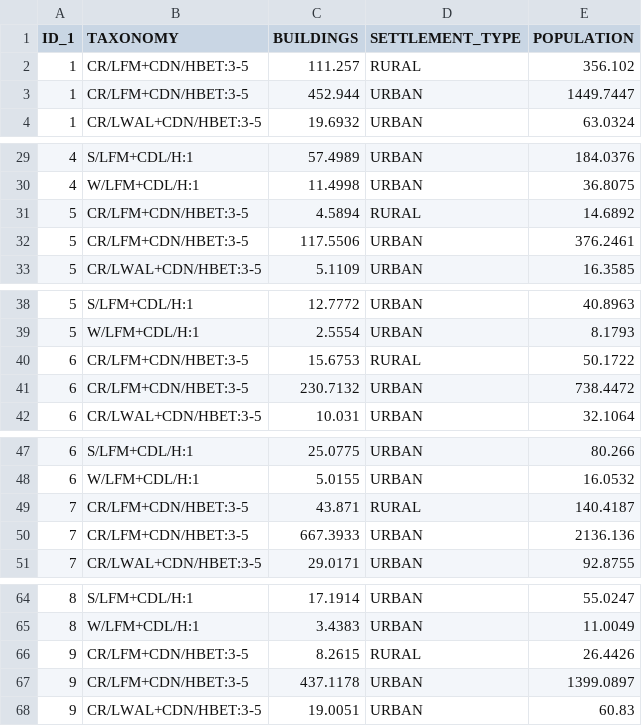
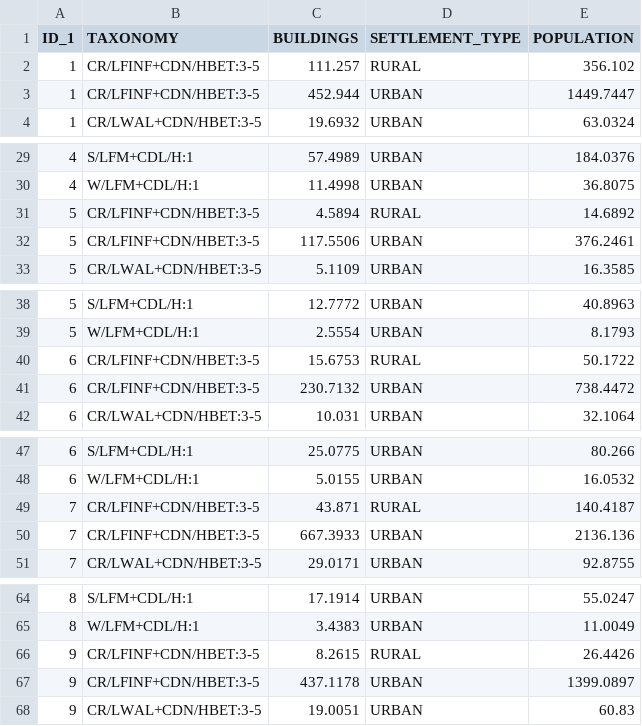
Before and after one commit to hcrowley/esrm20_exposure, a CSV file: res_exposure_source_data/data_Liechtenstein_RES_GED4GEM_aggregated.csv, drawn as a sheet; only a part is shown, gaps mark what is left out; the diff covers the shown part only.

```diff
--- a/res_exposure_source_data/data_Liechtenstein_RES_GED4GEM_aggregated.csv
+++ b/res_exposure_source_data/data_Liechtenstein_RES_GED4GEM_aggregated.csv
@@ -1,4 +1,4 @@
 ID_1,TAXONOMY,BUILDINGS,SETTLEMENT_TYPE,POPULATION
-1,CR/LFM+CDN/HBET:3-5,111.257,RURAL,356.102
-1,CR/LFM+CDN/HBET:3-5,452.944,URBAN,1449.7447
+1,CR/LFINF+CDN/HBET:3-5,111.257,RURAL,356.102
+1,CR/LFINF+CDN/HBET:3-5,452.944,URBAN,1449.7447
 1,CR/LWAL+CDN/HBET:3-5,19.6932,URBAN,63.0324
@@ -30,4 +30,4 @@ ID_1,TAXONOMY,BUILDINGS,SETTLEMENT_TYPE,POPULATION
 4,W/LFM+CDL/H:1,11.4998,URBAN,36.8075
-5,CR/LFM+CDN/HBET:3-5,4.5894,RURAL,14.6892
-5,CR/LFM+CDN/HBET:3-5,117.5506,URBAN,376.2461
+5,CR/LFINF+CDN/HBET:3-5,4.5894,RURAL,14.6892
+5,CR/LFINF+CDN/HBET:3-5,117.5506,URBAN,376.2461
 5,CR/LWAL+CDN/HBET:3-5,5.1109,URBAN,16.3585
@@ -39,4 +39,4 @@ ID_1,TAXONOMY,BUILDINGS,SETTLEMENT_TYPE,POPULATION
 5,W/LFM+CDL/H:1,2.5554,URBAN,8.1793
-6,CR/LFM+CDN/HBET:3-5,15.6753,RURAL,50.1722
-6,CR/LFM+CDN/HBET:3-5,230.7132,URBAN,738.4472
+6,CR/LFINF+CDN/HBET:3-5,15.6753,RURAL,50.1722
+6,CR/LFINF+CDN/HBET:3-5,230.7132,URBAN,738.4472
 6,CR/LWAL+CDN/HBET:3-5,10.031,URBAN,32.1064
@@ -48,4 +48,4 @@ ID_1,TAXONOMY,BUILDINGS,SETTLEMENT_TYPE,POPULATION
 6,W/LFM+CDL/H:1,5.0155,URBAN,16.0532
-7,CR/LFM+CDN/HBET:3-5,43.871,RURAL,140.4187
-7,CR/LFM+CDN/HBET:3-5,667.3933,URBAN,2136.136
+7,CR/LFINF+CDN/HBET:3-5,43.871,RURAL,140.4187
+7,CR/LFINF+CDN/HBET:3-5,667.3933,URBAN,2136.136
 7,CR/LWAL+CDN/HBET:3-5,29.0171,URBAN,92.8755
@@ -65,4 +65,4 @@ ID_1,TAXONOMY,BUILDINGS,SETTLEMENT_TYPE,POPULATION
 8,W/LFM+CDL/H:1,3.4383,URBAN,11.0049
-9,CR/LFM+CDN/HBET:3-5,8.2615,RURAL,26.4426
-9,CR/LFM+CDN/HBET:3-5,437.1178,URBAN,1399.0897
+9,CR/LFINF+CDN/HBET:3-5,8.2615,RURAL,26.4426
+9,CR/LFINF+CDN/HBET:3-5,437.1178,URBAN,1399.0897
 9,CR/LWAL+CDN/HBET:3-5,19.0051,URBAN,60.83
```
Also changed, not shown: 8 edited cells elsewhere in this file, res_exposure_source_data/data_Andorra_RES_GED4GEM_aggregated.csv, res_exposure_source_data/data_Gibraltar_RES_GED4GEM_aggregated.csv, 1 other file.
